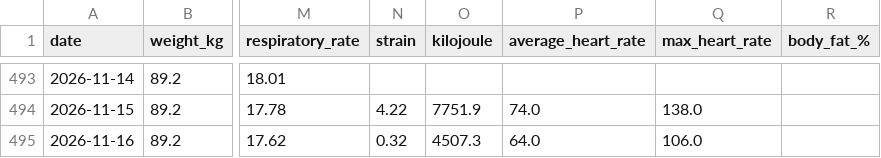
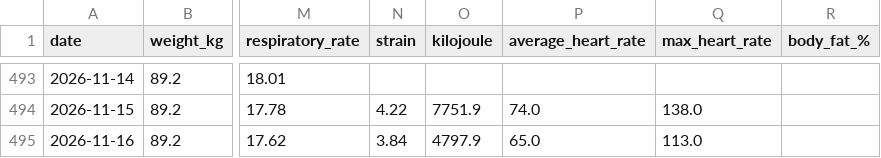
Before and after one commit to 4nd7ey-lab/whoop-public, a CSV file: daily_summary.csv, drawn as a sheet; only a part is shown, gaps mark what is left out; the diff names each change by its address in the sheet, - before the commit and + after, or states it on an @@ line.

Commit message:
mirror: update from Sheets

```diff
--- a/daily_summary.csv
+++ b/daily_summary.csv
-N495 (strain): 0.32
+N495 (strain): 3.84
-O495 (kilojoule): 4507.3
+O495 (kilojoule): 4797.9
-P495 (average_heart_rate): 64.0
+P495 (average_heart_rate): 65.0
-Q495 (max_heart_rate): 106.0
+Q495 (max_heart_rate): 113.0
```
